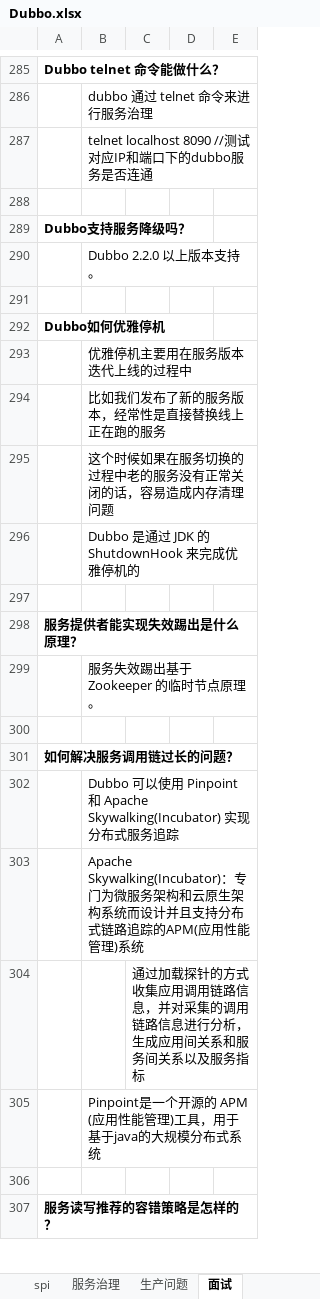
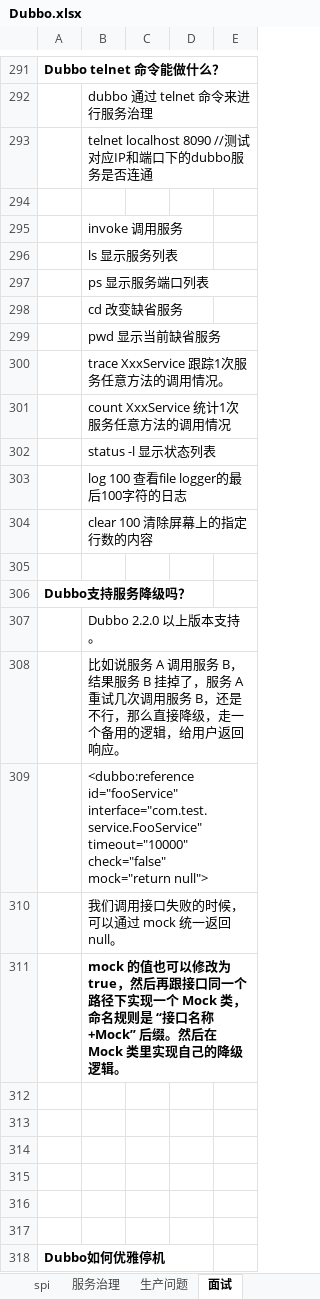
Before and after one commit to xieshiwei/JavaMS, an Excel workbook: Dubbo/Dubbo.xlsx, sheet 面试, drawn as a sheet; only a part is shown, gaps mark what is left out; the shorter side is filled out with more unchanged rows; values as stored, in another font and other column widths than the file's, no borders; charts and pictures not drawn; the diff covers the shown part only; the diff names each change by its address in the sheet, - before the commit and + after, or states it on an @@ line.

```diff
--- a/Dubbo/Dubbo.xlsx (sheet 面试)
+++ b/Dubbo/Dubbo.xlsx (sheet 面试)
+row 295:  | invoke 调用服务
+row 296:  | ls 显示服务列表
+row 297:  | ps 显示服务端口列表
+row 298:  | cd 改变缺省服务
+row 299:  | pwd 显示当前缺省服务
+row 300:  | trace XxxService 跟踪1次服务任意方法的调用情况。
+row 301:  | count XxxService 统计1次服务任意方法的调用情况
+row 302:  | status -l 显示状态列表
+row 303:  | log 100 查看file logger的最后100字符的日志
+row 304:  | clear 100 清除屏幕上的指定行数的内容
+row 305: (empty)
+row 308:  | 比如说服务 A 调用服务 B，结果服务 B 挂掉了，服务 A 重试几次调用服务 B，还是不行，那么直接降级，走一个备用的逻辑，给用户返回响应。
+row 309:  | <dubbo:reference id="fooService" interface="com.test.service.FooService" timeout="10000" check="false" mock="return null">
+row 310:  | 我们调用接口失败的时候，可以通过 mock 统一返回 null。
+row 311:  | mock 的值也可以修改为 true，然后再跟接口同一个路径下实现一个 Mock 类，命名规则是 “接口名称+Mock” 后缀。然后在 Mock 类里实现自己的降级逻辑。
+row 312: (empty)
+row 313: (empty)
+row 314: (empty)
+row 315: (empty)
+row 316: (empty)
```
Also changed, not shown: 20 added rows elsewhere in this sheet, charts or pictures, MS.xlsx.
